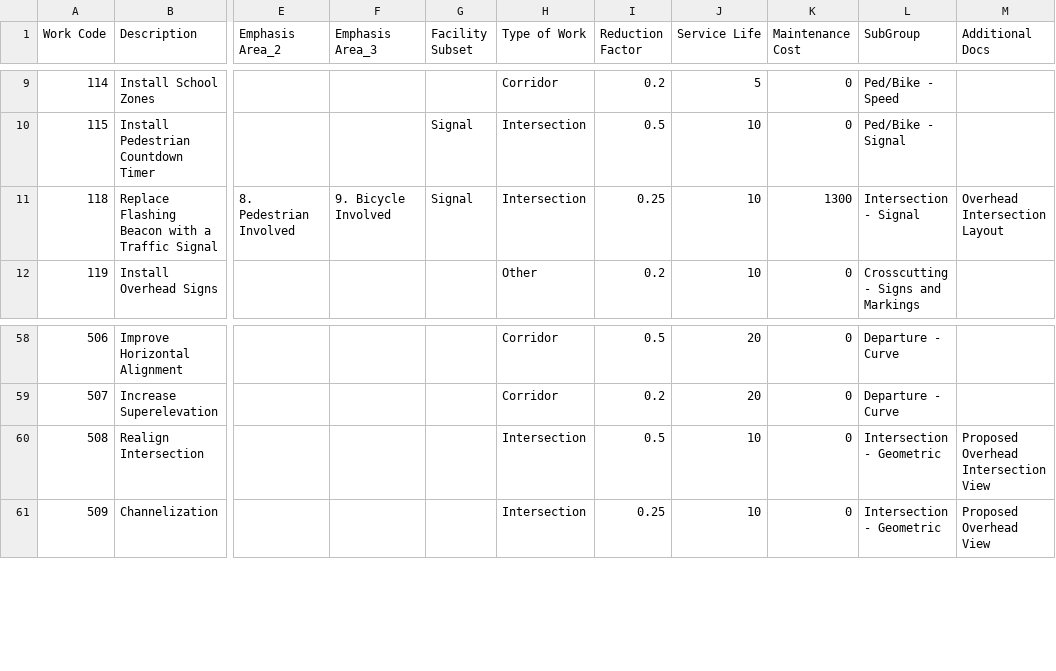
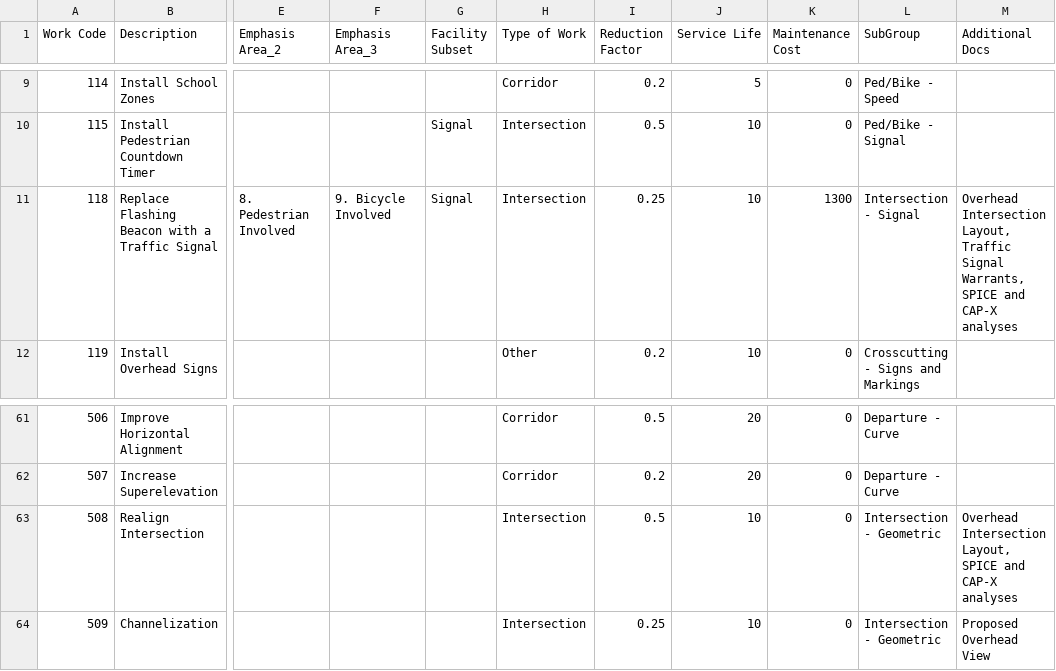
Before and after one commit to jacksungmin/hsip, a CSV file: config/hsip/countermeasures.csv, drawn as a sheet; only a part is shown, gaps mark what is left out; addresses are those after the commit; the diff covers the shown part only; the diff names each change by its address in the sheet, - before the commit and + after, or states it on an @@ line.

```diff
--- a/config/hsip/countermeasures.csv
+++ b/config/hsip/countermeasures.csv
-M11 (Additional Docs): Overhead Intersection Layout
+M11 (Additional Docs): Overhead Intersection Layout, Traffic Signal Warrants, SPICE and CAP-X analyses
-M63 (Additional Docs): Proposed Overhead Intersection View
+M63 (Additional Docs): Overhead Intersection Layout, SPICE and CAP-X analyses
```
Also changed, not shown: 3 added rows and 7 edited cells elsewhere in this file, 1 other file.
